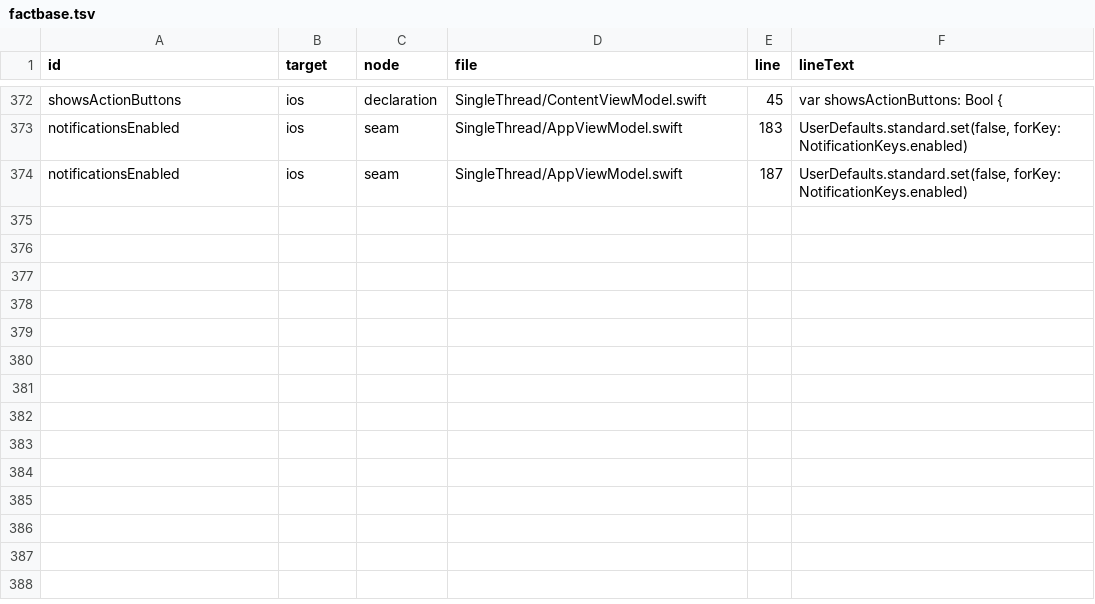
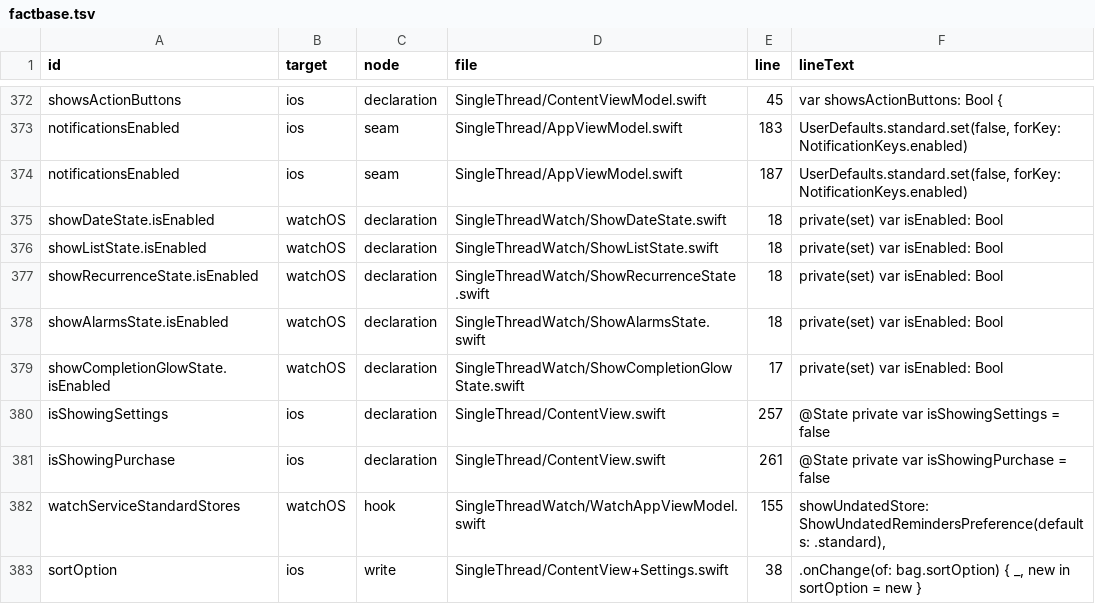
Before and after one commit to alanvardy/SingleThread, a TSV file: .pi/qrspi/alanvardy-var-759-do-a-full-audit-of-state/audit/factbase.tsv, drawn as a sheet; only a part is shown, gaps mark what is left out.

Commit message:
Phase 2: Inventory — key-centric and store-mirror cross-reference

```diff
--- a/.pi/qrspi/alanvardy-var-759-do-a-full-audit-of-state/audit/factbase.tsv
+++ b/.pi/qrspi/alanvardy-var-759-do-a-full-audit-of-state/audit/factbase.tsv
@@ -374 +374,10 @@ notificationsEnabled	ios	seam	SingleThread/AppViewModel.swift	183
 notificationsEnabled	ios	seam	SingleThread/AppViewModel.swift	187	                    UserDefaults.standard.set(false, forKey: NotificationKeys.enabled)
+showDateState.isEnabled	watchOS	declaration	SingleThreadWatch/ShowDateState.swift	18	    private(set) var isEnabled: Bool
+showListState.isEnabled	watchOS	declaration	SingleThreadWatch/ShowListState.swift	18	    private(set) var isEnabled: Bool
+showRecurrenceState.isEnabled	watchOS	declaration	SingleThreadWatch/ShowRecurrenceState.swift	18	    private(set) var isEnabled: Bool
+showAlarmsState.isEnabled	watchOS	declaration	SingleThreadWatch/ShowAlarmsState.swift	18	    private(set) var isEnabled: Bool
+showCompletionGlowState.isEnabled	watchOS	declaration	SingleThreadWatch/ShowCompletionGlowState.swift	17	    private(set) var isEnabled: Bool
+isShowingSettings	ios	declaration	SingleThread/ContentView.swift	257	    @State private var isShowingSettings = false
+isShowingPurchase	ios	declaration	SingleThread/ContentView.swift	261	    @State private var isShowingPurchase = false
+watchServiceStandardStores	watchOS	hook	SingleThreadWatch/WatchAppViewModel.swift	155	            showUndatedStore: ShowUndatedRemindersPreference(defaults: .standard),
+sortOption	ios	write	SingleThread/ContentView+Settings.swift	38	            .onChange(of: bag.sortOption) { _, new in sortOption = new }
```
Also changed, not shown: 2 other files.
